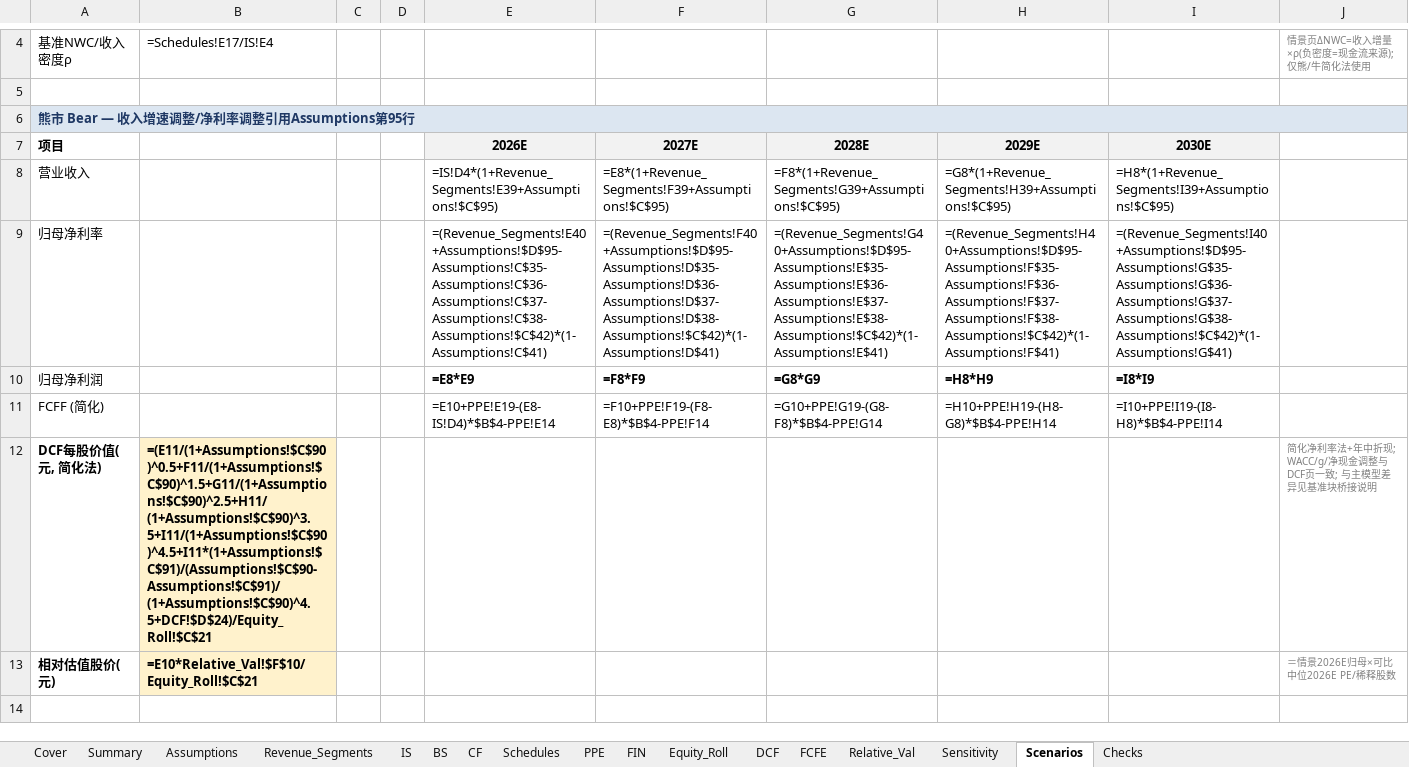
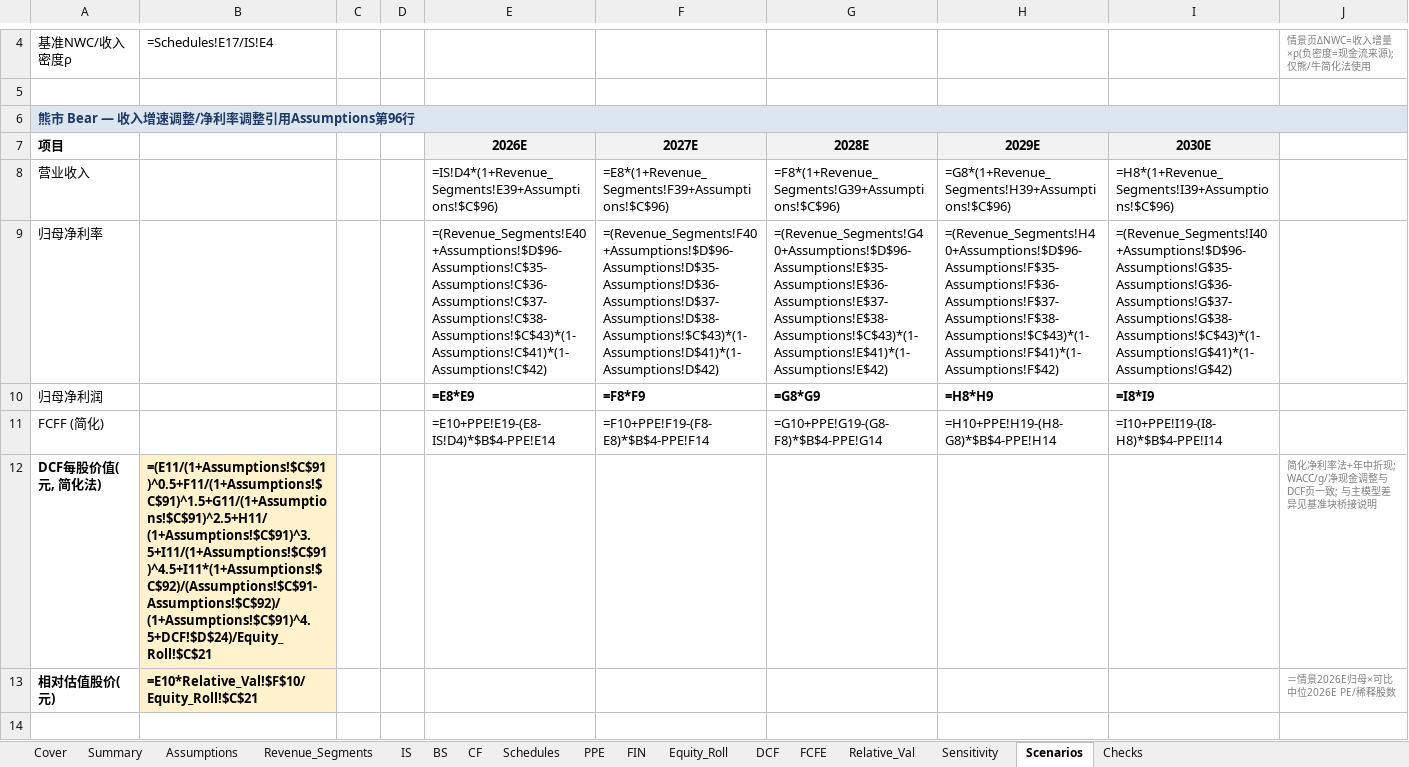
Before and after one commit to cloveric/astock-dcf-model, an Excel workbook: examples/300476_胜宏科技_估值模型.xlsx, sheet Scenarios, drawn as a sheet; only a part is shown, gaps mark what is left out; values as stored, in another font and other column widths than the file's, no borders; formulas without a stored value are shown as written; the diff covers the shown part only; the diff names each change by its address in the sheet, - before the commit and + after, or states it on an @@ line.

```diff
--- a/examples/300476_胜宏科技_估值模型.xlsx (sheet Scenarios)
+++ b/examples/300476_胜宏科技_估值模型.xlsx (sheet Scenarios)
-A6: 熊市 Bear — 收入增速调整/净利率调整引用Assumptions第95行
+A6: 熊市 Bear — 收入增速调整/净利率调整引用Assumptions第96行
-E8: =IS!D4*(1+Revenue_Segments!E39+Assumptions!$C$95)
+E8: =IS!D4*(1+Revenue_Segments!E39+Assumptions!$C$96)
-F8: =E8*(1+Revenue_Segments!F39+Assumptions!$C$95)
+F8: =E8*(1+Revenue_Segments!F39+Assumptions!$C$96)
-G8: =F8*(1+Revenue_Segments!G39+Assumptions!$C$95)
+G8: =F8*(1+Revenue_Segments!G39+Assumptions!$C$96)
-H8: =G8*(1+Revenue_Segments!H39+Assumptions!$C$95)
+H8: =G8*(1+Revenue_Segments!H39+Assumptions!$C$96)
-I8: =H8*(1+Revenue_Segments!I39+Assumptions!$C$95)
+I8: =H8*(1+Revenue_Segments!I39+Assumptions!$C$96)
-E9: =(Revenue_Segments!E40+Assumptions!$D$95-Assumptions!C$35-Assumptions!C$36-Assumptions!C$37-Assumptions!C$38-Assumptions!$C$42)*(1-Assumptions!C$41)
+E9: =(Revenue_Segments!E40+Assumptions!$D$96-Assumptions!C$35-Assumptions!C$36-Assumptions!C$37-Assumptions!C$38-Assumptions!$C$43)*(1-Assumptions!C$41)*(1-Assumptions!C$42)
-F9: =(Revenue_Segments!F40+Assumptions!$D$95-Assumptions!D$35-Assumptions!D$36-Assumptions!D$37-Assumptions!D$38-Assumptions!$C$42)*(1-Assumptions!D$41)
+F9: =(Revenue_Segments!F40+Assumptions!$D$96-Assumptions!D$35-Assumptions!D$36-Assumptions!D$37-Assumptions!D$38-Assumptions!$C$43)*(1-Assumptions!D$41)*(1-Assumptions!D$42)
-G9: =(Revenue_Segments!G40+Assumptions!$D$95-Assumptions!E$35-Assumptions!E$36-Assumptions!E$37-Assumptions!E$38-Assumptions!$C$42)*(1-Assumptions!E$41)
+G9: =(Revenue_Segments!G40+Assumptions!$D$96-Assumptions!E$35-Assumptions!E$36-Assumptions!E$37-Assumptions!E$38-Assumptions!$C$43)*(1-Assumptions!E$41)*(1-Assumptions!E$42)
-H9: =(Revenue_Segments!H40+Assumptions!$D$95-Assumptions!F$35-Assumptions!F$36-Assumptions!F$37-Assumptions!F$38-Assumptions!$C$42)*(1-Assumptions!F$41)
+H9: =(Revenue_Segments!H40+Assumptions!$D$96-Assumptions!F$35-Assumptions!F$36-Assumptions!F$37-Assumptions!F$38-Assumptions!$C$43)*(1-Assumptions!F$41)*(1-Assumptions!F$42)
-I9: =(Revenue_Segments!I40+Assumptions!$D$95-Assumptions!G$35-Assumptions!G$36-Assumptions!G$37-Assumptions!G$38-Assumptions!$C$42)*(1-Assumptions!G$41)
+I9: =(Revenue_Segments!I40+Assumptions!$D$96-Assumptions!G$35-Assumptions!G$36-Assumptions!G$37-Assumptions!G$38-Assumptions!$C$43)*(1-Assumptions!G$41)*(1-Assumptions!G$42)
-B12: =(E11/(1+Assumptions!$C$90)^0.5+F11/(1+Assumptions!$C$90)^1.5+G11/(1+Assumptions!$C$90)^2.5+H11/(1+Assumptions!$C$90)^3.5+I11/(1+Assumptions!$C$90)^4.5+I11*(1+Assumptions!$C$91)/(Assumptions!$C$90-Assumptions!$C$91)/(1+Assumptions!$C$90)^4.5+DCF!$D$24)/Equity_Roll!$C$21
+B12: =(E11/(1+Assumptions!$C$91)^0.5+F11/(1+Assumptions!$C$91)^1.5+G11/(1+Assumptions!$C$91)^2.5+H11/(1+Assumptions!$C$91)^3.5+I11/(1+Assumptions!$C$91)^4.5+I11*(1+Assumptions!$C$92)/(Assumptions!$C$91-Assumptions!$C$92)/(1+Assumptions!$C$91)^4.5+DCF!$D$24)/Equity_Roll!$C$21
```
Also changed, not shown: 23 edited cells elsewhere in this sheet, sheet FIN, sheet Revenue_Segments, sheet BS, sheet IS, sheet PPE, sheet Sensitivity, 7 more sheets, examples/002463_沪电股份_估值模型.xlsx, examples/00981_中芯国际_估值模型.xlsx, 21 other files.
